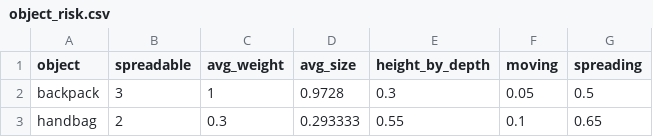
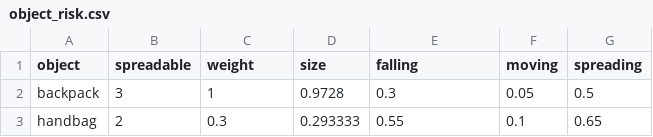
Before and after one commit to sinamedialab/earthquakesmartspace, a CSV file: object_risk.csv, drawn as a sheet; only a part is shown.

Commit message:
Update object_risk.csv
change column names

```diff
--- a/object_risk.csv
+++ b/object_risk.csv
@@ -1,2 +1,2 @@
-object,spreadable,avg_weight,avg_size,height_by_depth,moving,spreading
+object,spreadable,weight,size,falling,moving,spreading
 backpack,3,1,0.9728,0.3,0.05,0.5
```
